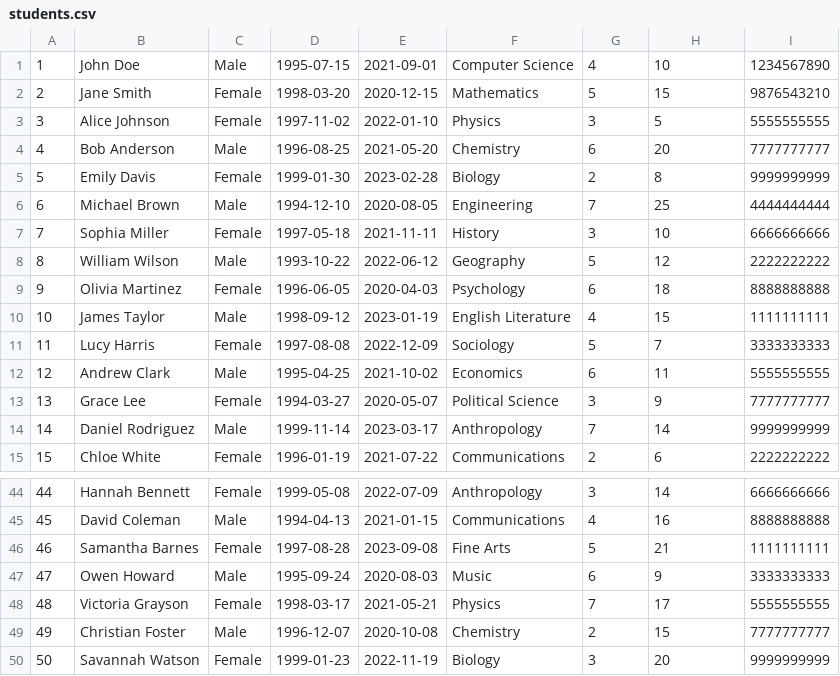
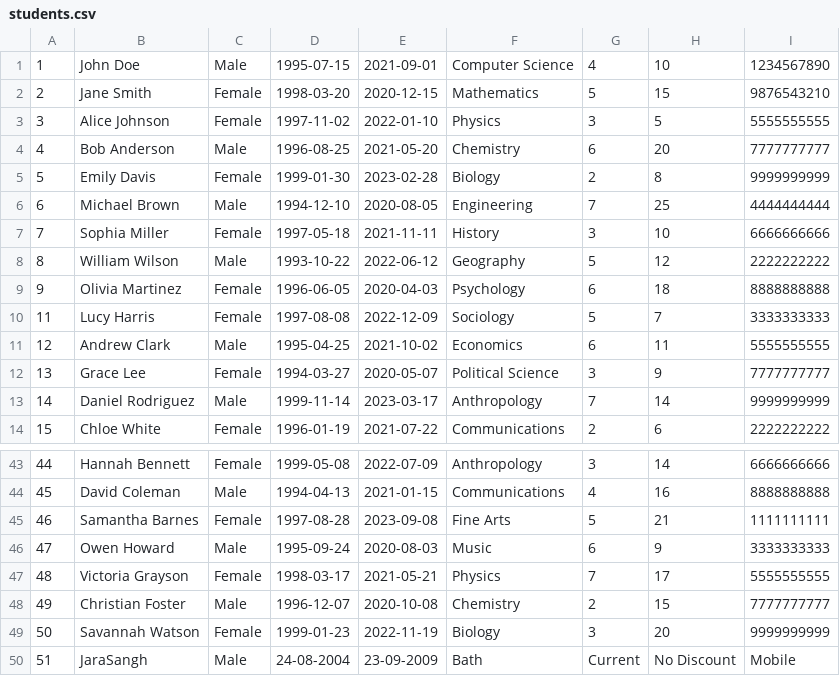
Before and after one commit to arpitgoswami/University-Management-System, a CSV file: csv/students.csv, drawn as a sheet; only a part is shown, gaps mark what is left out.

```diff
--- a/csv/students.csv
+++ b/csv/students.csv
@@ -9,3 +9,2 @@
 9,Olivia Martinez,Female,1996-06-05,2020-04-03,Psychology,6,18,8888888888,
-10,James Taylor,Male,1998-09-12,2023-01-19,English Literature,4,15,1111111111,
 11,Lucy Harris,Female,1997-08-08,2022-12-09,Sociology,5,7,3333333333,
@@ -50 +49,2 @@
 50,Savannah Watson,Female,1999-01-23,2022-11-19,Biology,3,20,9999999999,
+51,JaraSangh,Male,24-08-2004,23-09-2009,Bath,Current ,No Discount,Mobile,
```
Also changed, not shown: csv/courses.csv, 14 other files.
